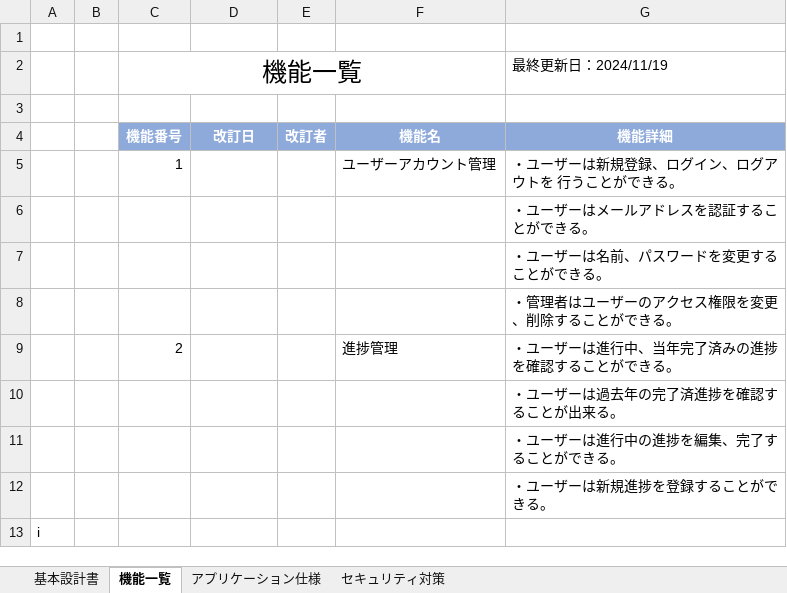
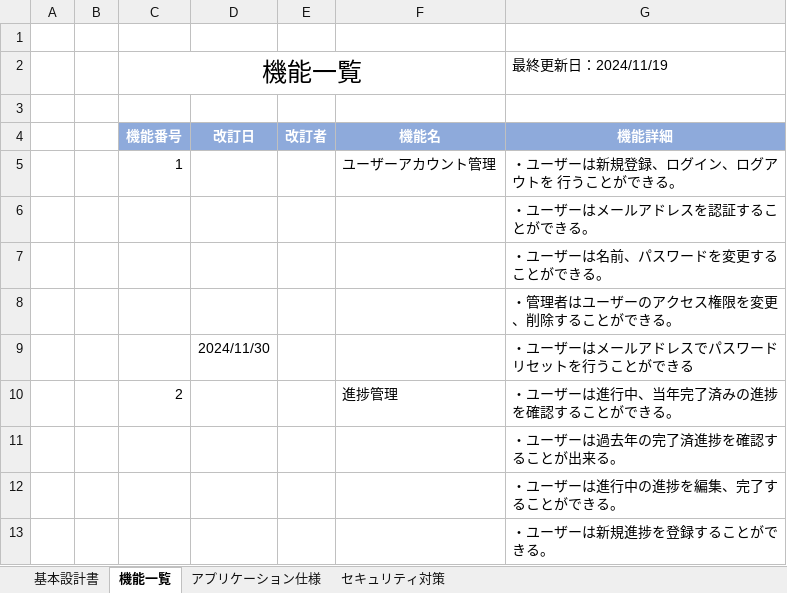
Before and after one commit to tsu7kmii/team_management_doc, an Excel workbook: docs/BasicDesign.xlsx, sheet 機能一覧, drawn as a sheet; values as stored, in another font and other column widths than the file's, no borders; charts and pictures not drawn; removed rows and columns are numbered as before the commit, all else as after; the diff names each change by its address in the sheet, - before the commit and + after, or states it on an @@ line.

```diff
--- a/docs/BasicDesign.xlsx (sheet 機能一覧)
+++ b/docs/BasicDesign.xlsx (sheet 機能一覧)
+row 9:  |  |  | 2024/11/30 |  |  | ・ユーザーはメールアドレスでパスワードリセットを行うことができる
-row 13: i
```
Also changed, not shown: sheet 基本設計書, docs/ScreenDesign.xlsx, docs/TableDesign.xlsx.
